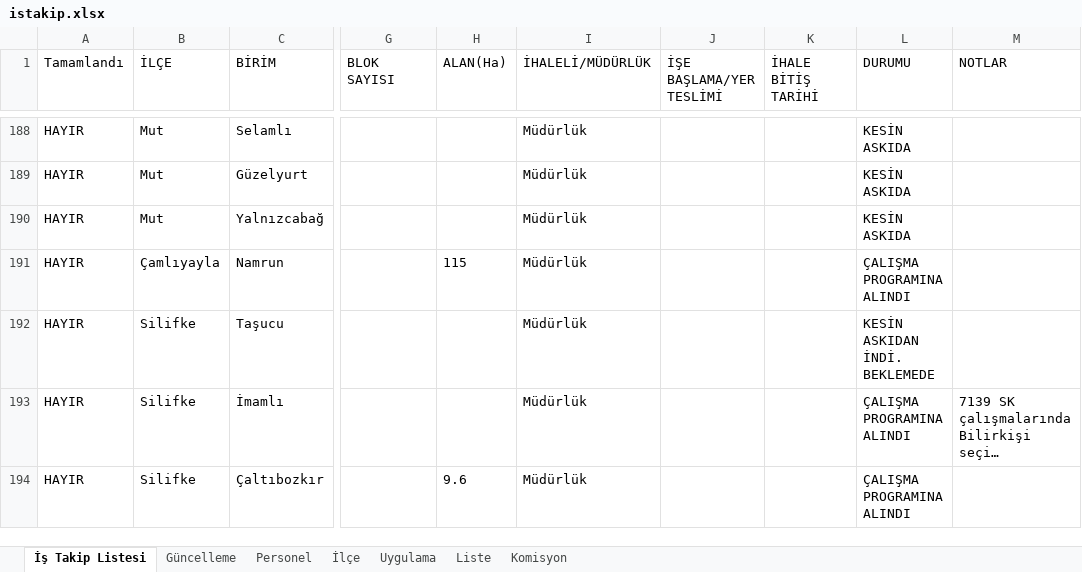
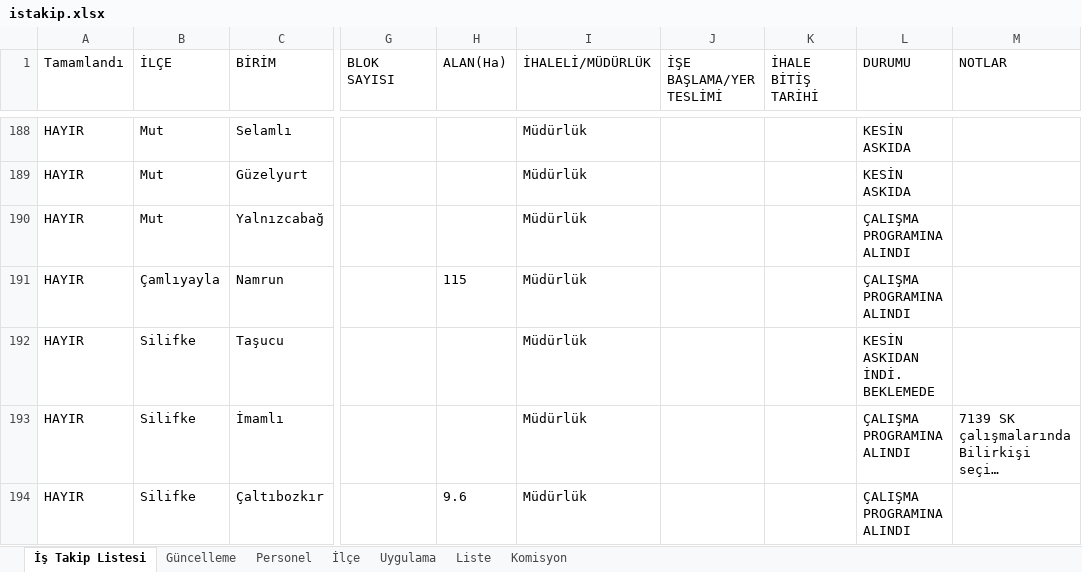
Before and after one commit to gokhangeo/ihale, an Excel workbook: istakip.xlsx, sheet İş Takip Listesi, drawn as a sheet; only a part is shown, gaps mark what is left out; long unchanged cells end in …; values as stored, in another font and other column widths than the file's, no borders; the diff names each change by its address in the sheet, - before the commit and + after, or states it on an @@ line.

Commit message:
İş Takip Güncellemesi - 8.04.2026 14:22:30

```diff
--- a/istakip.xlsx (sheet İş Takip Listesi)
+++ b/istakip.xlsx (sheet İş Takip Listesi)
-L190 (DURUMU): KESİN ASKIDA
+L190 (DURUMU): ÇALIŞMA PROGRAMINA ALINDI
```
